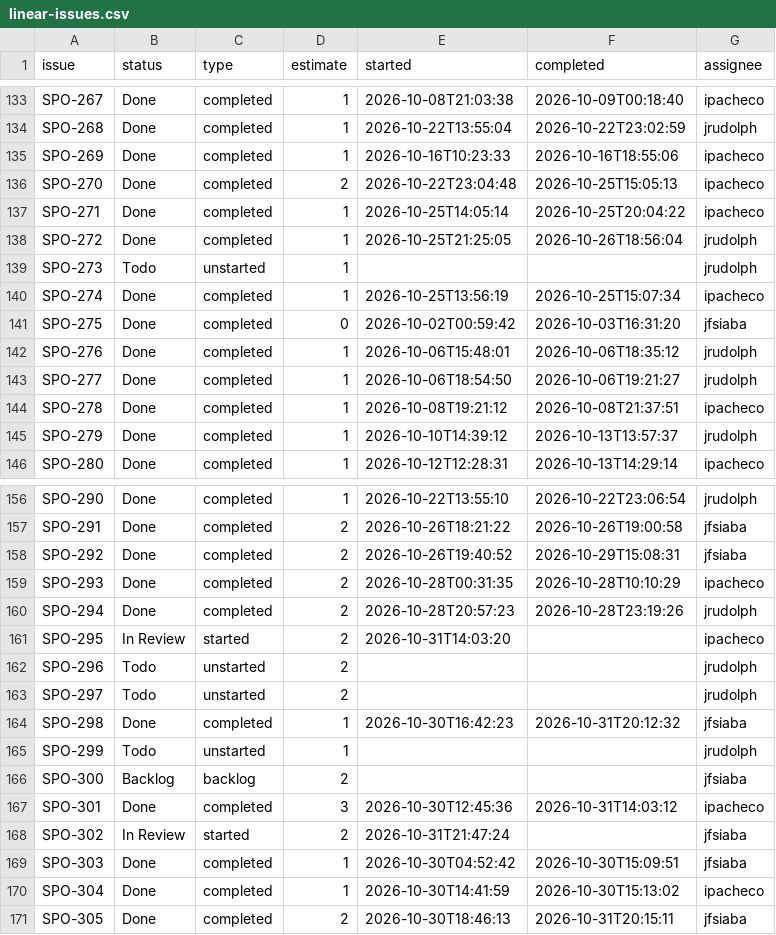
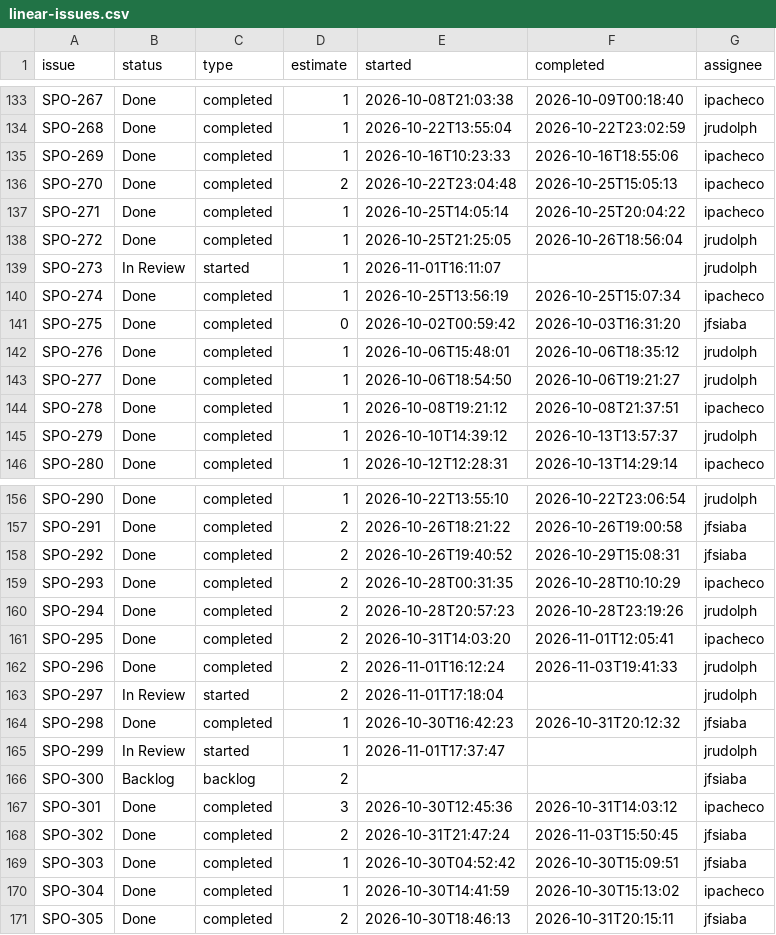
Before and after one commit to SportmatchOrg/sportmatch-linktree, a CSV file: docs/planning/linear-issues.csv, drawn as a sheet; only a part is shown, gaps mark what is left out.

```diff
--- a/docs/planning/linear-issues.csv
+++ b/docs/planning/linear-issues.csv
@@ -138,3 +138,3 @@ SPO-271,Done,completed,1,2026-10-25T14:05:14,2026-10-25T20:04:22,ipacheco
 SPO-272,Done,completed,1,2026-10-25T21:25:05,2026-10-26T18:56:04,jrudolph
-SPO-273,Todo,unstarted,1,,,jrudolph
+SPO-273,In Review,started,1,2026-11-01T16:11:07,,jrudolph
 SPO-274,Done,completed,1,2026-10-25T13:56:19,2026-10-25T15:07:34,ipacheco
@@ -160,10 +160,10 @@ SPO-293,Done,completed,2,2026-10-28T00:31:35,2026-10-28T10:10:29,ipacheco
 SPO-294,Done,completed,2,2026-10-28T20:57:23,2026-10-28T23:19:26,jrudolph
-SPO-295,In Review,started,2,2026-10-31T14:03:20,,ipacheco
-SPO-296,Todo,unstarted,2,,,jrudolph
-SPO-297,Todo,unstarted,2,,,jrudolph
+SPO-295,Done,completed,2,2026-10-31T14:03:20,2026-11-01T12:05:41,ipacheco
+SPO-296,Done,completed,2,2026-11-01T16:12:24,2026-11-03T19:41:33,jrudolph
+SPO-297,In Review,started,2,2026-11-01T17:18:04,,jrudolph
 SPO-298,Done,completed,1,2026-10-30T16:42:23,2026-10-31T20:12:32,jfsiaba
-SPO-299,Todo,unstarted,1,,,jrudolph
+SPO-299,In Review,started,1,2026-11-01T17:37:47,,jrudolph
 SPO-300,Backlog,backlog,2,,,jfsiaba
 SPO-301,Done,completed,3,2026-10-30T12:45:36,2026-10-31T14:03:12,ipacheco
-SPO-302,In Review,started,2,2026-10-31T21:47:24,,jfsiaba
+SPO-302,Done,completed,2,2026-10-31T21:47:24,2026-11-03T15:50:45,jfsiaba
 SPO-303,Done,completed,1,2026-10-30T04:52:42,2026-10-30T15:09:51,jfsiaba
```
Also changed, not shown: docs/planning/linear-wbs-map.csv, 4 other files.
